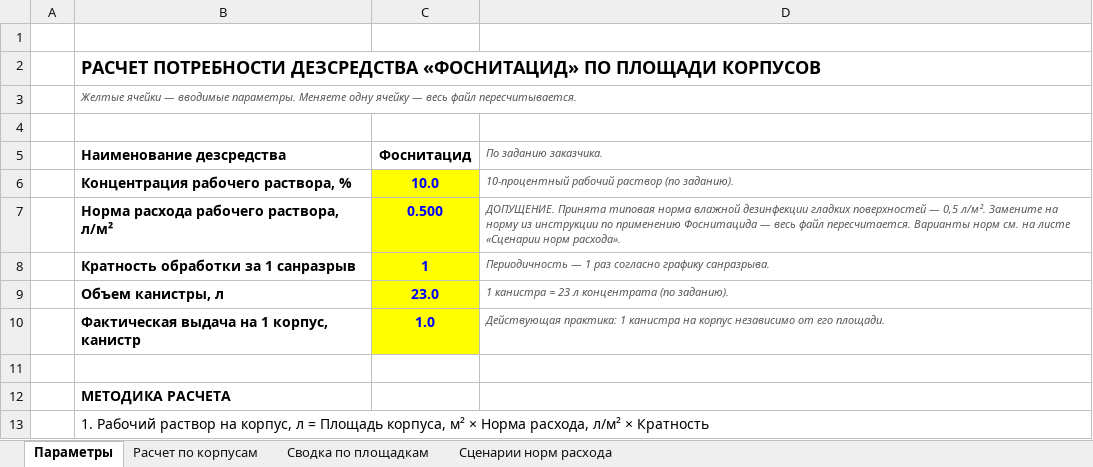
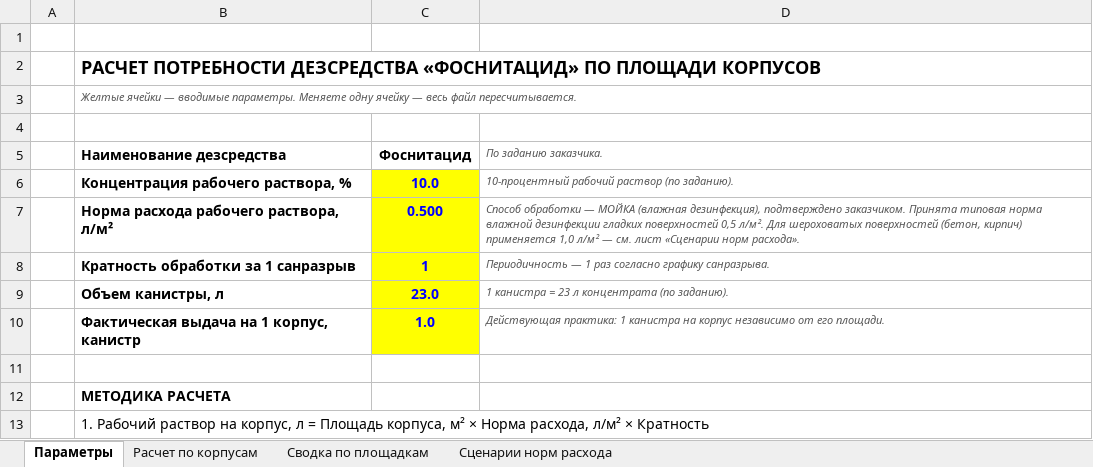
Before and after one commit to alibeksailaubaev-cmd/Periscope-2.0, an Excel workbook: Расчет_дезсредства_Фоснитацид.xlsx, sheet Параметры, drawn as a sheet; only a part is shown; values as stored, in another font and other column widths than the file's, no borders; the diff names each change by its address in the sheet, - before the commit and + after, or states it on an @@ line.

```diff
--- a/Расчет_дезсредства_Фоснитацид.xlsx (sheet Параметры)
+++ b/Расчет_дезсредства_Фоснитацид.xlsx (sheet Параметры)
-D7 (По заданию заказчика.): ДОПУЩЕНИЕ. Принята типовая норма влажной дезинфекции гладких поверхностей — 0,5 л/м². Замените на норму из инструкции по применению Фоснитацида — весь файл пересчитается. Варианты норм см. на листе «Сценарии норм…
+D7 (По заданию заказчика.): Способ обработки — МОЙКА (влажная дезинфекция), подтверждено заказчиком. Принята типовая норма влажной дезинфекции гладких поверхностей 0,5 л/м². Для шероховатых поверхностей (бетон, кирпич) применяется 1,0 л/м² — см. лист «Сценарии норм…
```
Also changed, not shown: sheet Сценарии норм расхода, formulas that keep their value, 1 other file.
